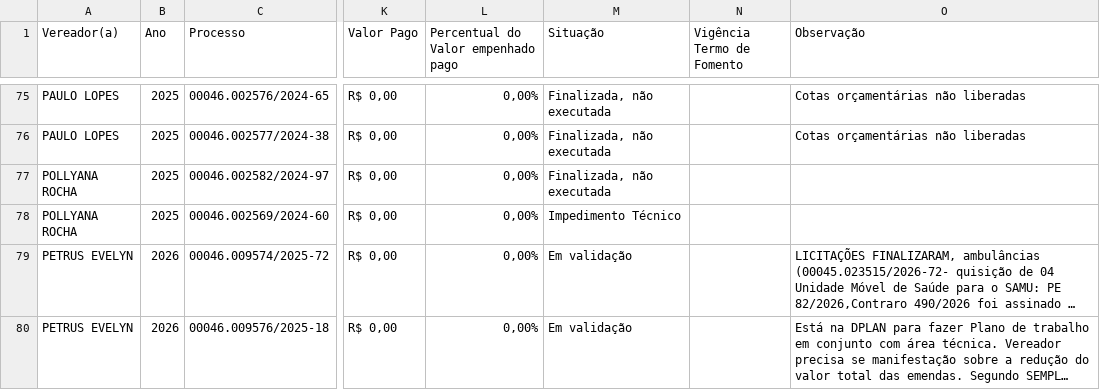
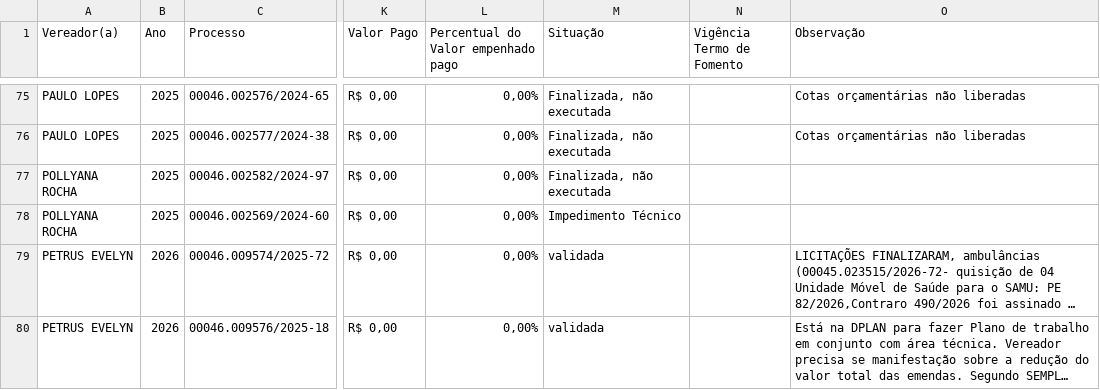
Before and after one commit to danylogalisa-pro/dashboard-emendas, a CSV file: data/emendas.csv, drawn as a sheet; only a part is shown, gaps mark what is left out; long unchanged cells end in …; the diff covers the shown part only; the diff names each change by its address in the sheet, - before the commit and + after, or states it on an @@ line.

```diff
--- a/data/emendas.csv
+++ b/data/emendas.csv
-M79:M80 (Situação): Em validação
+M79:M80 (Situação): validada
```
Also changed, not shown: 5 edited cells elsewhere in this file, 2 other files.
